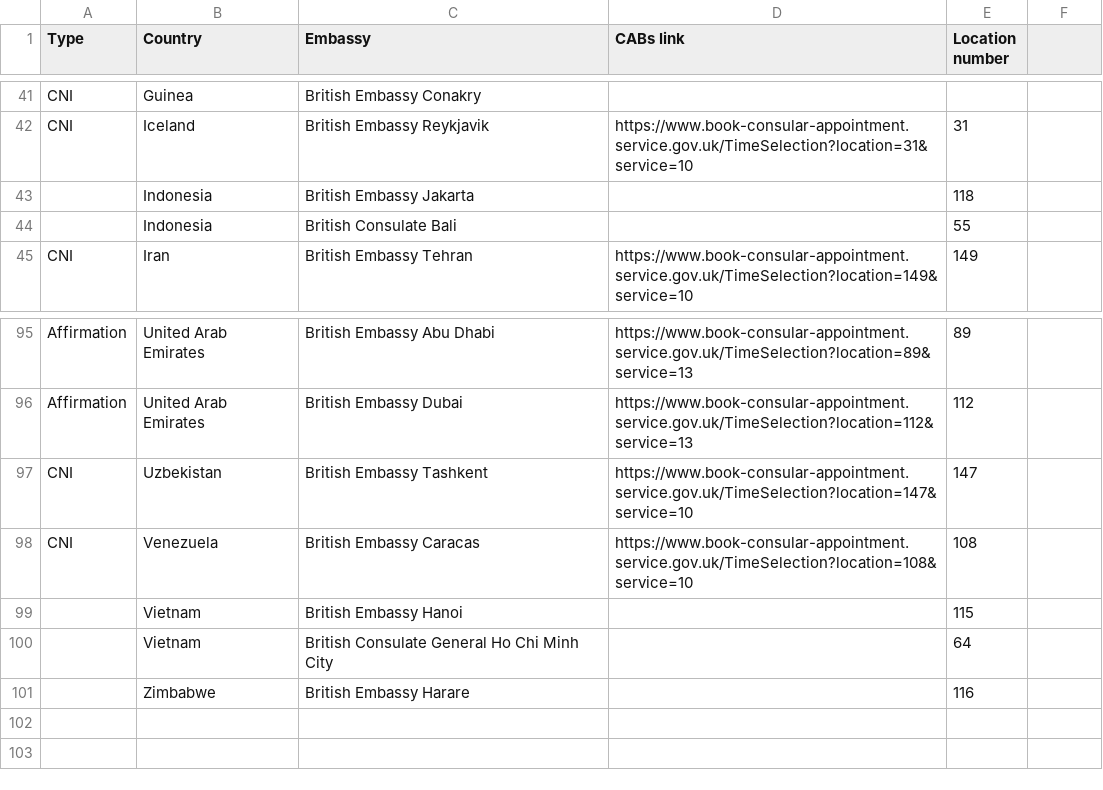
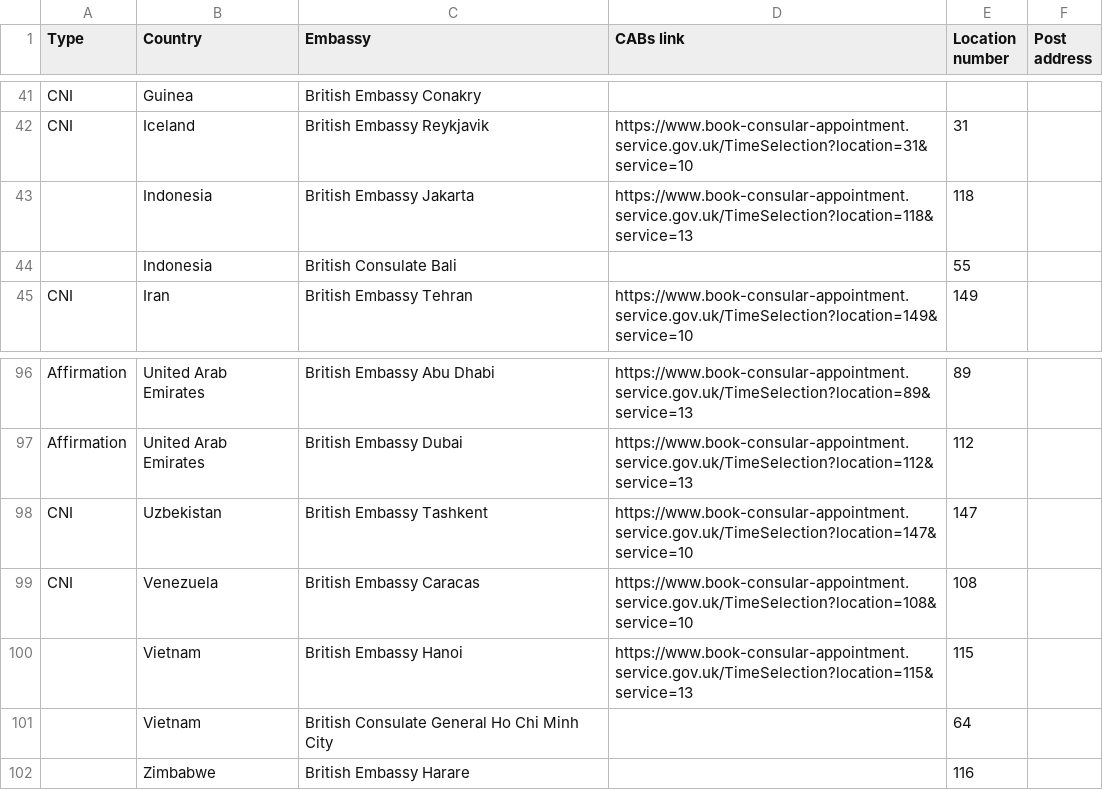
Before and after one commit to UKForeignOffice/notarial-api, a CSV file: dynamic-content/csv/booking-links.csv, drawn as a sheet; only a part is shown, gaps mark what is left out; the diff covers the shown part only.

```diff
--- a/dynamic-content/csv/booking-links.csv
+++ b/dynamic-content/csv/booking-links.csv
@@ -1 +1 @@
-Type,Country,Embassy,CABs link,Location number
+Type,Country,Embassy,CABs link,Location number,Post address
@@ -43 +43 @@ CNI,Iceland,British Embassy Reykjavik,https://www.book-consular-appointment.serv
-,Indonesia,British Embassy Jakarta,,118
+,Indonesia,British Embassy Jakarta,https://www.book-consular-appointment.service.gov.uk/TimeSelection?location=118&service=13,118,
@@ -99 +100 @@ CNI,Venezuela,British Embassy Caracas,https://www.book-consular-appointment.serv
-,Vietnam,British Embassy Hanoi,,115
+,Vietnam,British Embassy Hanoi,https://www.book-consular-appointment.service.gov.uk/TimeSelection?location=115&service=13,115,
```
Also changed, not shown: 1 added row and 8 edited cells elsewhere in this file, dynamic-content/csv/content.csv, 1 other file.
